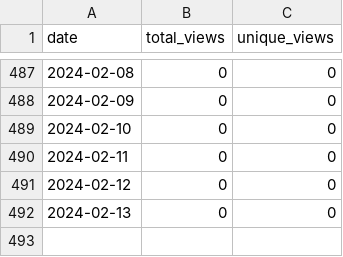
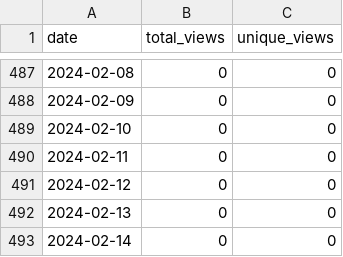
Before and after one commit to merrymitch/COMP4300, a CSV file: .traffic/views.csv, drawn as a sheet; only a part is shown, gaps mark what is left out.

```diff
--- a/.traffic/views.csv
+++ b/.traffic/views.csv
@@ -492 +492,2 @@ date,total_views,unique_views
 2024-02-13,0,0
+2024-02-14,0,0
```
Also changed, not shown: .traffic/clones.csv, 3 other files.
